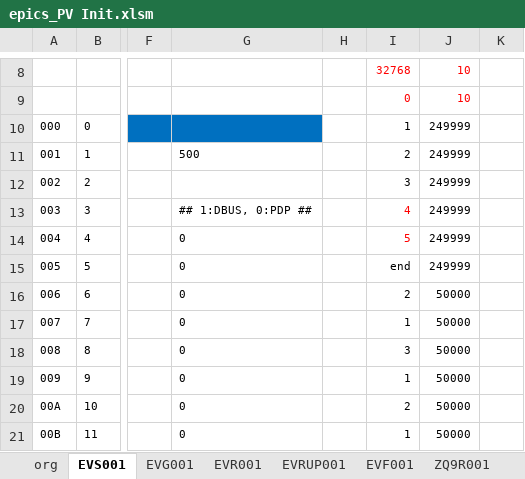
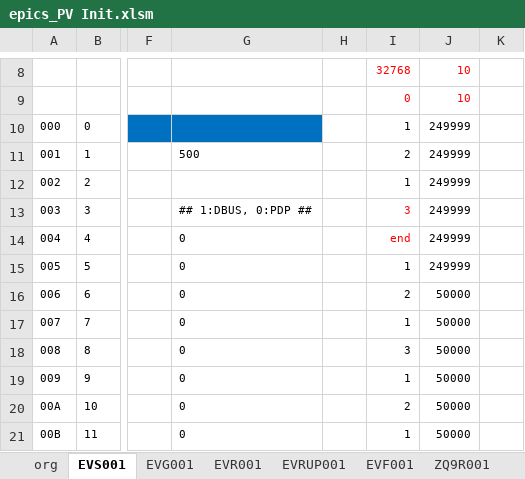
Before and after one commit to laykim7/pal_ts, an Excel workbook: local-env/pv/epics_PV Init.xlsm, sheet EVS001, drawn as a sheet; only a part is shown, gaps mark what is left out; values as stored, in another font and other column widths than the file's, no borders; charts and pictures and table styles not drawn; the diff names each change by its address in the sheet, - before the commit and + after, or states it on an @@ line.

Commit message:
evs pv init file change

```diff
--- a/local-env/pv/epics_PV Init.xlsm (sheet EVS001)
+++ b/local-env/pv/epics_PV Init.xlsm (sheet EVS001)
-I12: 3
+I12: 1
-I13: 4
+I13: 3
-I14: 5
+I14: end
-I15: end
+I15: 1
```
Also changed, not shown: 2 other files.
